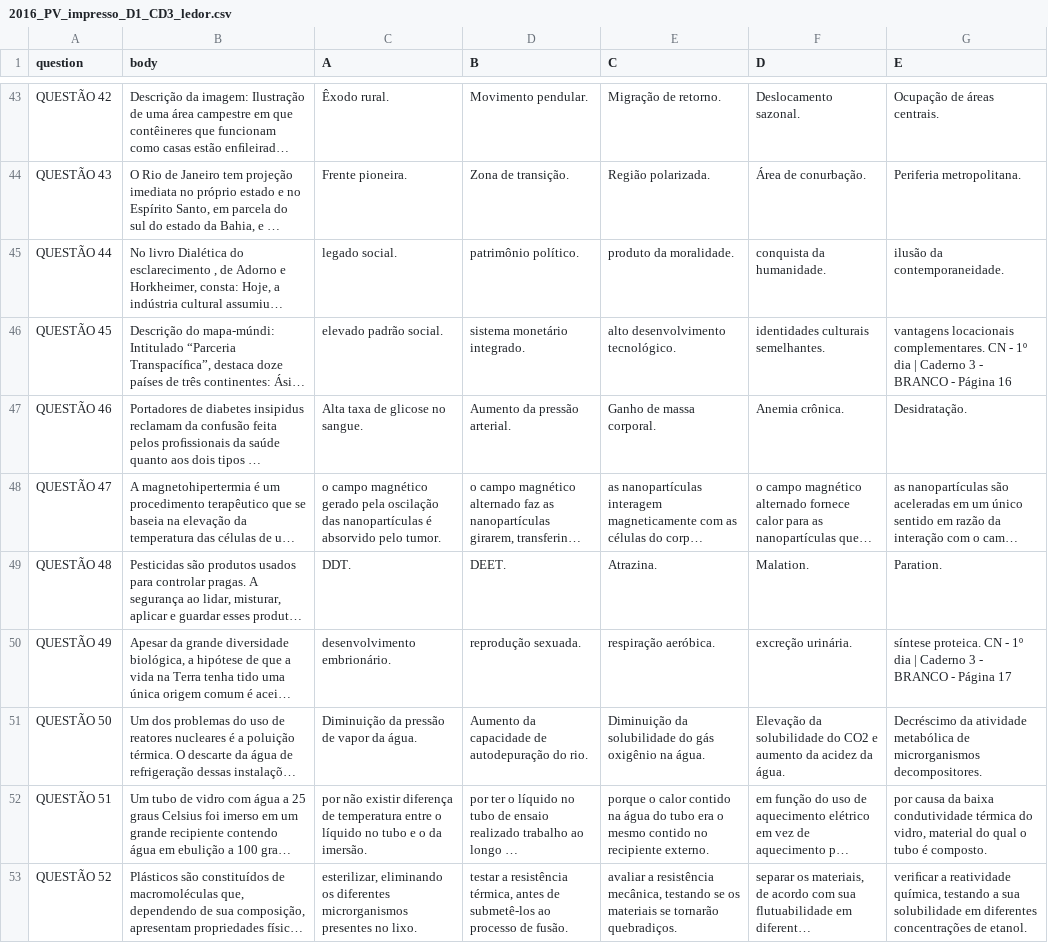
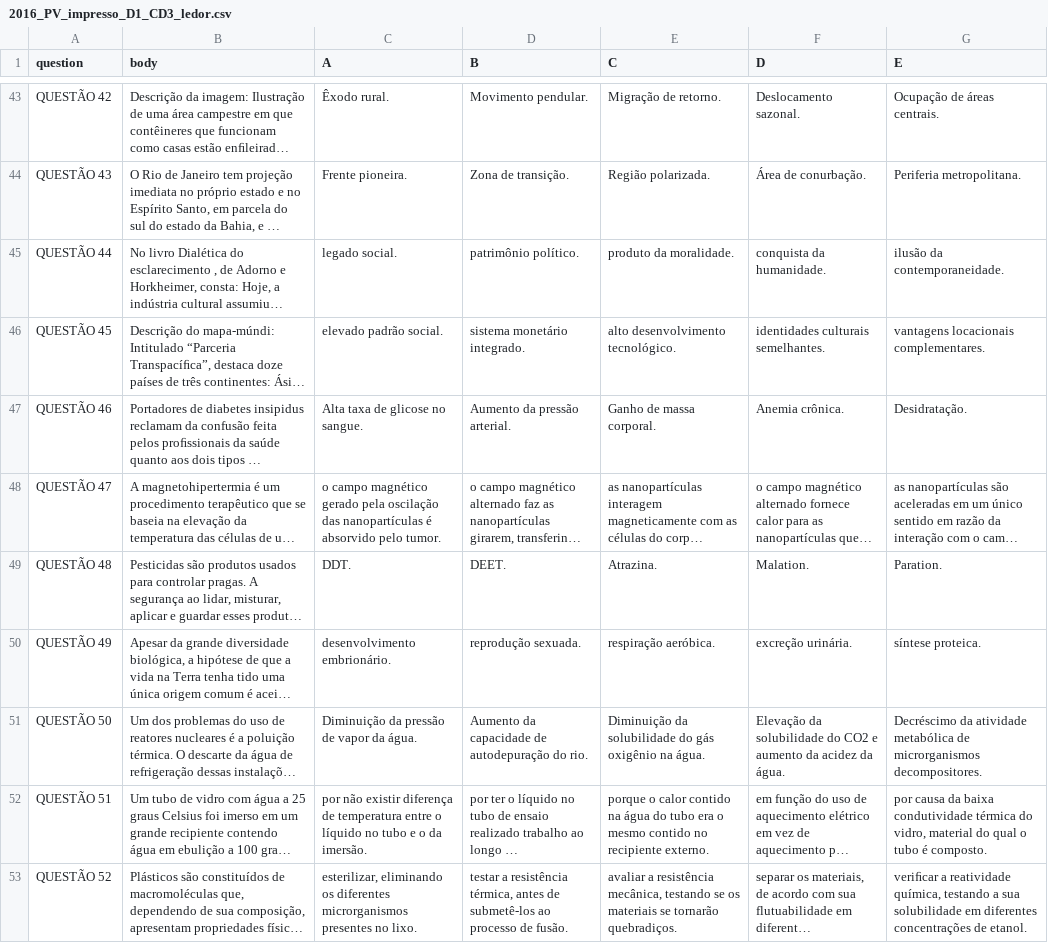
Before and after one commit to marceloslo/EnemParser, a CSV file: Data/2016_PV_impresso_D1_CD3_ledor.csv, drawn as a sheet; only a part is shown, gaps mark what is left out; long unchanged cells end in …; the diff covers the shown part only; the diff names each change by its address in the sheet, - before the commit and + after, or states it on an @@ line.

```diff
--- a/Data/2016_PV_impresso_D1_CD3_ledor.csv
+++ b/Data/2016_PV_impresso_D1_CD3_ledor.csv
-G46 (E): …locacionais complementares. CN - 1º dia | Caderno 3 - BRANCO - Página 16
+G46 (E): …locacionais complementares.
-G50 (E): síntese proteica. CN - 1º dia | Caderno 3 - BRANCO - Página 17
+G50 (E): síntese proteica.
```
Also changed, not shown: 15 edited cells elsewhere in this file, Data/2015_PV_reaplicacao_PPL_D1_CD11_ledor.csv, Data/2015_PV_reaplicacao_PPL_D2_CD14_ledor.csv, 2 other files.
